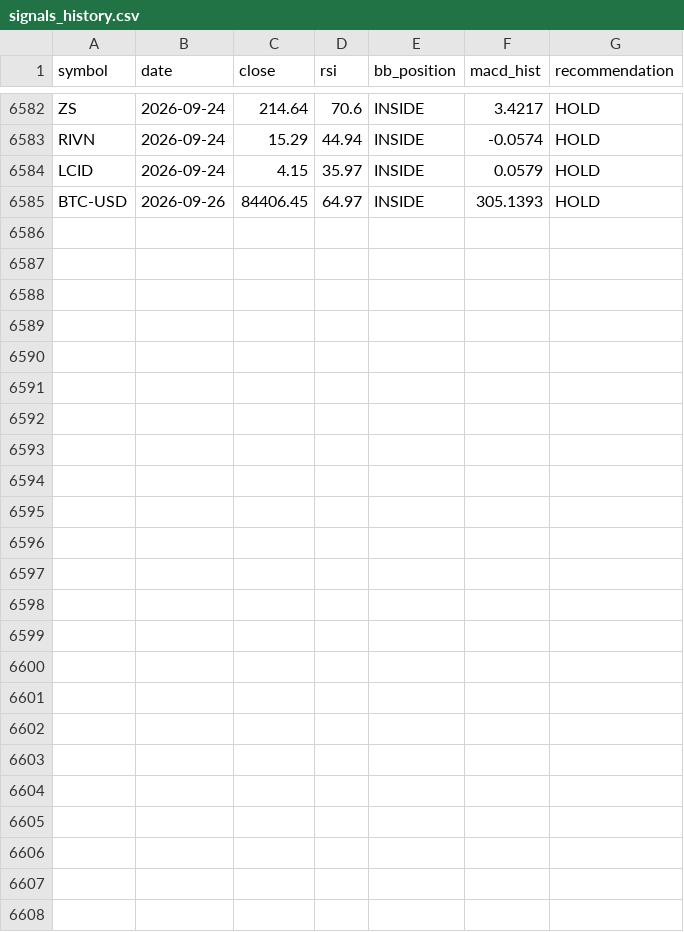
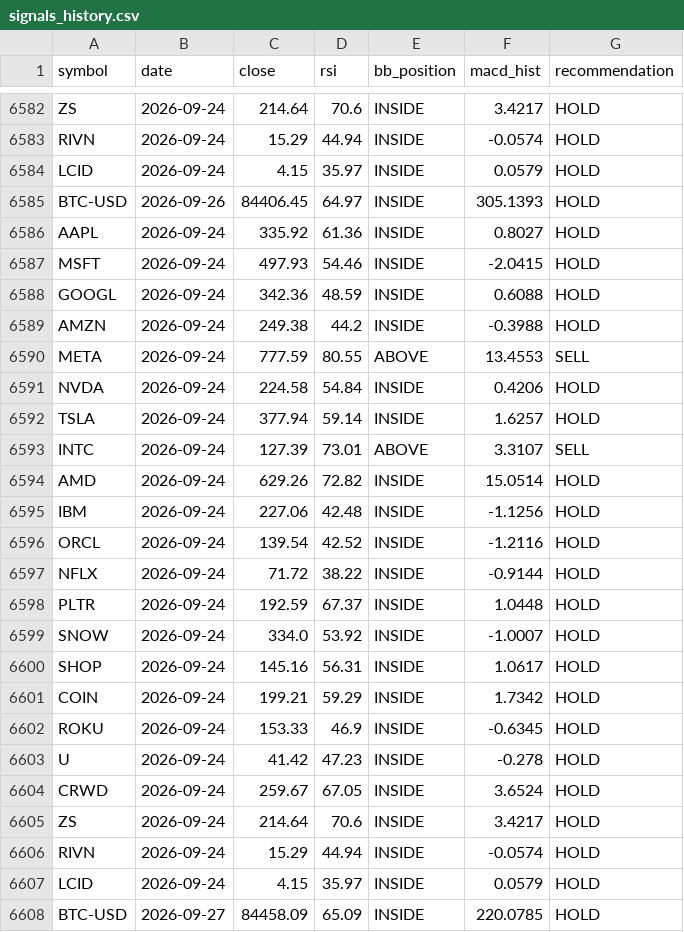
Before and after one commit to Warren27026/pipeline_collecte_donnees, a CSV file: data/signals_history.csv, drawn as a sheet; only a part is shown, gaps mark what is left out.

```diff
--- a/data/signals_history.csv
+++ b/data/signals_history.csv
@@ -6585 +6585,24 @@ LCID,2026-09-24,4.15,35.97,INSIDE,0.0579,HOLD
 BTC-USD,2026-09-26,84406.45,64.97,INSIDE,305.1393,HOLD
+AAPL,2026-09-24,335.92,61.36,INSIDE,0.8027,HOLD
+MSFT,2026-09-24,497.93,54.46,INSIDE,-2.0415,HOLD
+GOOGL,2026-09-24,342.36,48.59,INSIDE,0.6088,HOLD
+AMZN,2026-09-24,249.38,44.2,INSIDE,-0.3988,HOLD
+META,2026-09-24,777.59,80.55,ABOVE,13.4553,SELL
+NVDA,2026-09-24,224.58,54.84,INSIDE,0.4206,HOLD
+TSLA,2026-09-24,377.94,59.14,INSIDE,1.6257,HOLD
+INTC,2026-09-24,127.39,73.01,ABOVE,3.3107,SELL
+AMD,2026-09-24,629.26,72.82,INSIDE,15.0514,HOLD
+IBM,2026-09-24,227.06,42.48,INSIDE,-1.1256,HOLD
+ORCL,2026-09-24,139.54,42.52,INSIDE,-1.2116,HOLD
+NFLX,2026-09-24,71.72,38.22,INSIDE,-0.9144,HOLD
+PLTR,2026-09-24,192.59,67.37,INSIDE,1.0448,HOLD
+SNOW,2026-09-24,334.0,53.92,INSIDE,-1.0007,HOLD
+SHOP,2026-09-24,145.16,56.31,INSIDE,1.0617,HOLD
+COIN,2026-09-24,199.21,59.29,INSIDE,1.7342,HOLD
+ROKU,2026-09-24,153.33,46.9,INSIDE,-0.6345,HOLD
+U,2026-09-24,41.42,47.23,INSIDE,-0.278,HOLD
+CRWD,2026-09-24,259.67,67.05,INSIDE,3.6524,HOLD
+ZS,2026-09-24,214.64,70.6,INSIDE,3.4217,HOLD
+RIVN,2026-09-24,15.29,44.94,INSIDE,-0.0574,HOLD
+LCID,2026-09-24,4.15,35.97,INSIDE,0.0579,HOLD
+BTC-USD,2026-09-27,84458.09,65.09,INSIDE,220.0785,HOLD
```
Also changed, not shown: data/AAPL_features.csv, data/AMD_features.csv, 53 other files.
